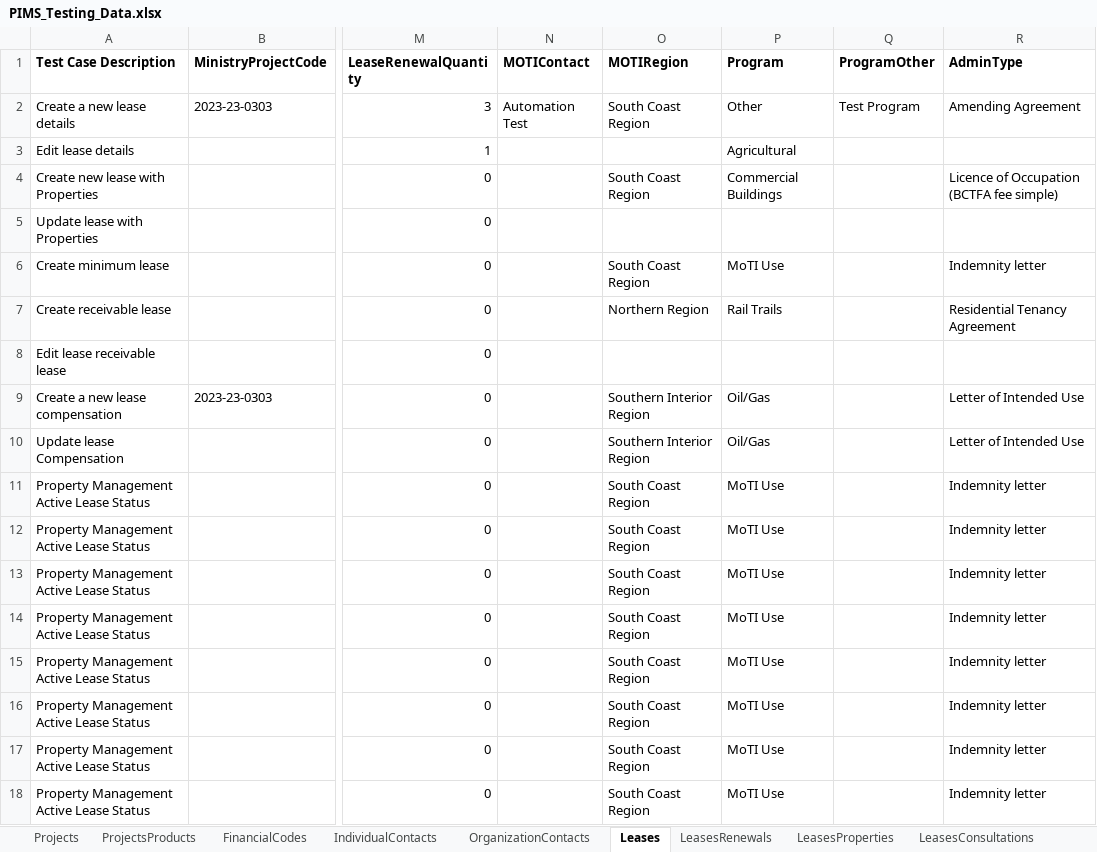
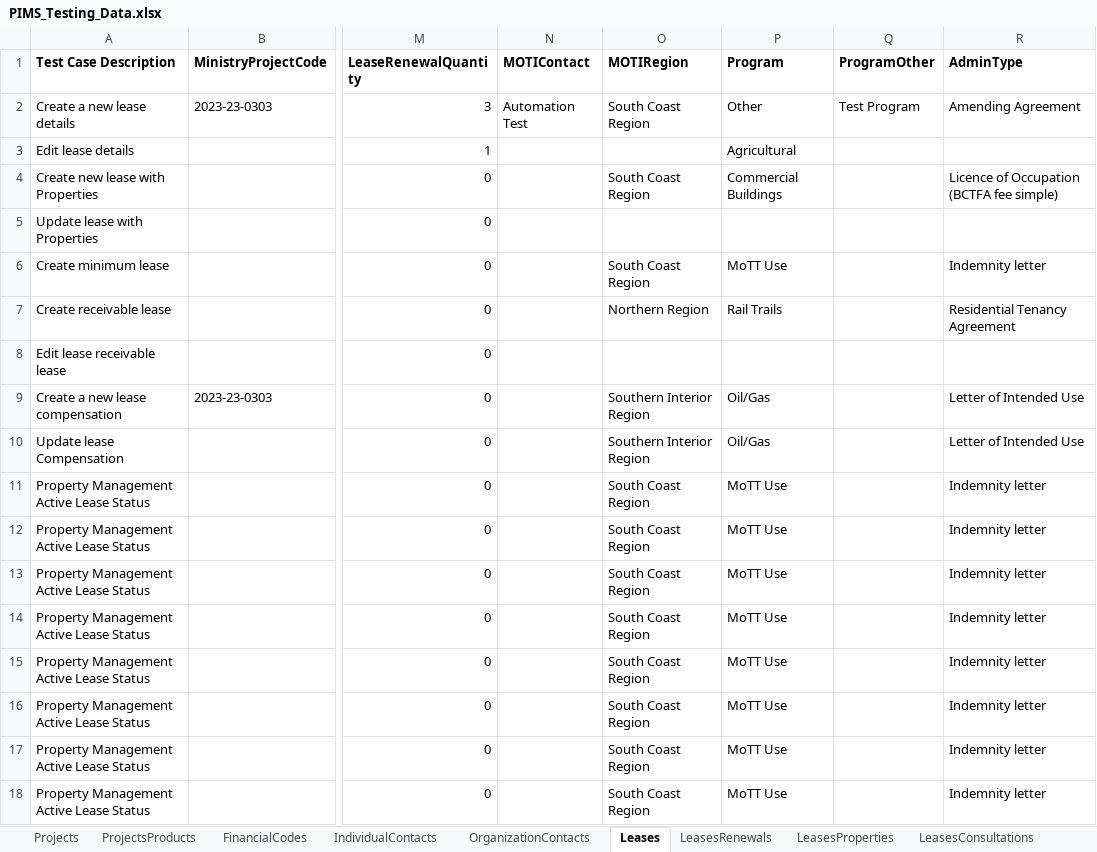
Before and after one commit to bcgov/PSP, an Excel workbook: testing/PIMS.Tests.Automation/Data/PIMS_Testing_Data.xlsx, sheet Leases, drawn as a sheet; only a part is shown, gaps mark what is left out; values as stored, in another font and other column widths than the file's, no borders; the diff names each change by its address in the sheet, - before the commit and + after, or states it on an @@ line.

```diff
--- a/testing/PIMS.Tests.Automation/Data/PIMS_Testing_Data.xlsx (sheet Leases)
+++ b/testing/PIMS.Tests.Automation/Data/PIMS_Testing_Data.xlsx (sheet Leases)
-P6 (Program): MoTI Use
+P6 (Program): MoTT Use
-P11:P18 (Program): MoTI Use
+P11:P18 (Program): MoTT Use
```
Also changed, not shown: sheet SearchProperties, sheet AcquisitionFiles, sheet Compensation, sheet Takes, sheet DispositionFiles, sheet ResearchFiles, 1 more sheet, 37 other files.
